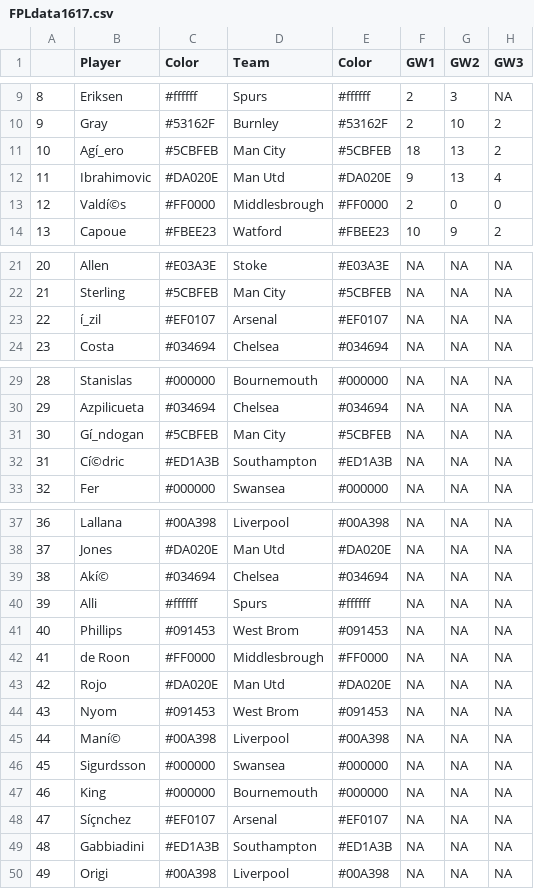
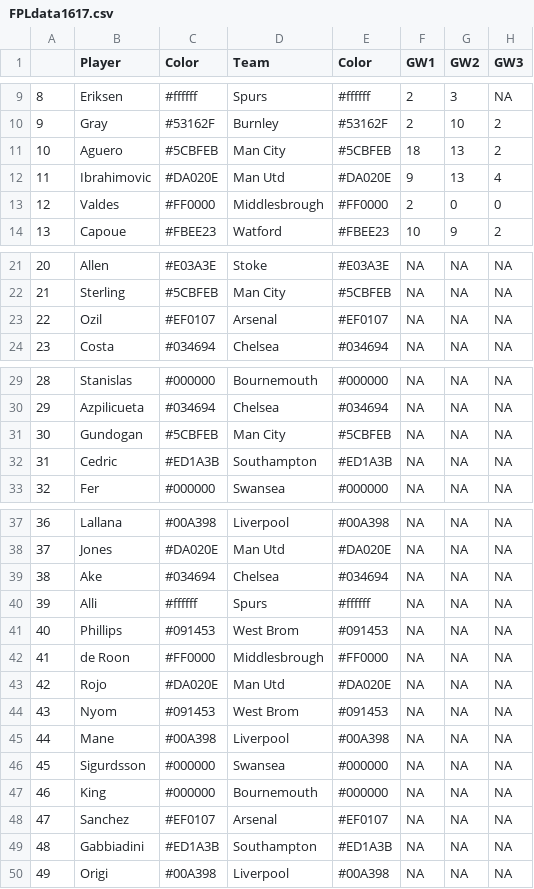
Before and after one commit to pburgoine/FPL_data, a CSV file: FPLdata1617.csv, drawn as a sheet; only a part is shown, gaps mark what is left out; the diff names each change by its address in the sheet, - before the commit and + after, or states it on an @@ line.

```diff
--- a/FPLdata1617.csv
+++ b/FPLdata1617.csv
-B11 (Player): Agí_ero
+B11 (Player): Aguero
-B13 (Player): Valdí©s
+B13 (Player): Valdes
-B23 (Player): í_zil
+B23 (Player): Ozil
-B31 (Player): Gí_ndogan
+B31 (Player): Gundogan
-B32 (Player): Cí©dric
+B32 (Player): Cedric
-B39 (Player): Akí©
+B39 (Player): Ake
-B45 (Player): Maní©
+B45 (Player): Mane
-B48 (Player): Síçnchez
+B48 (Player): Sanchez
```
Also changed, not shown: 1 other file.
